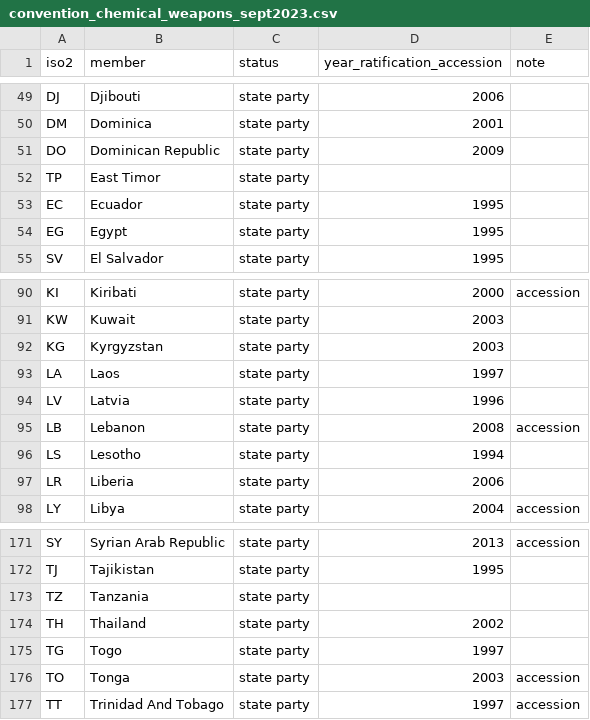
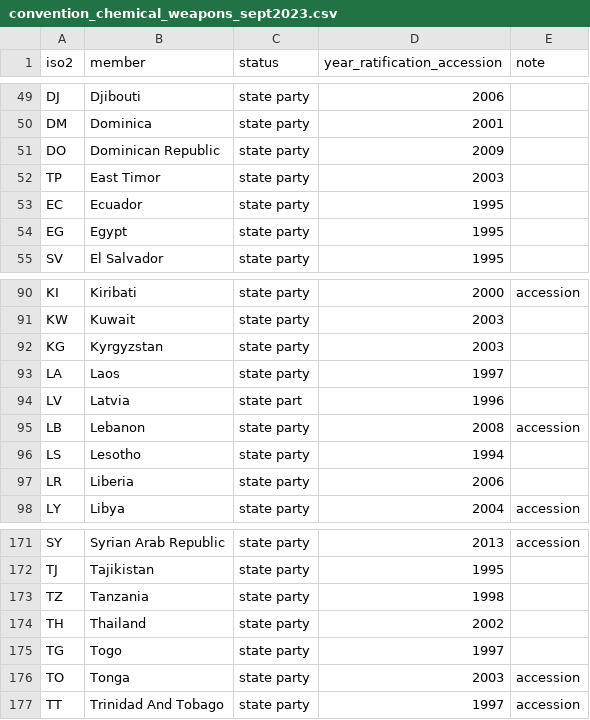
Before and after one commit to world-politics-datalab/mapping_un_treaties, a CSV file: convention_chemical_weapons_sept2023.csv, drawn as a sheet; only a part is shown, gaps mark what is left out; the diff names each change by its address in the sheet, - before the commit and + after, or states it on an @@ line.

Commit message:
Update convention_chemical_weapons_sept2023.csv

```diff
--- a/convention_chemical_weapons_sept2023.csv
+++ b/convention_chemical_weapons_sept2023.csv
-D52 (year_ratification_accession): (empty)
+D52 (year_ratification_accession): 2003
-C94 (status): state party
+C94 (status): state part
-D173 (year_ratification_accession): (empty)
+D173 (year_ratification_accession): 1998
```
